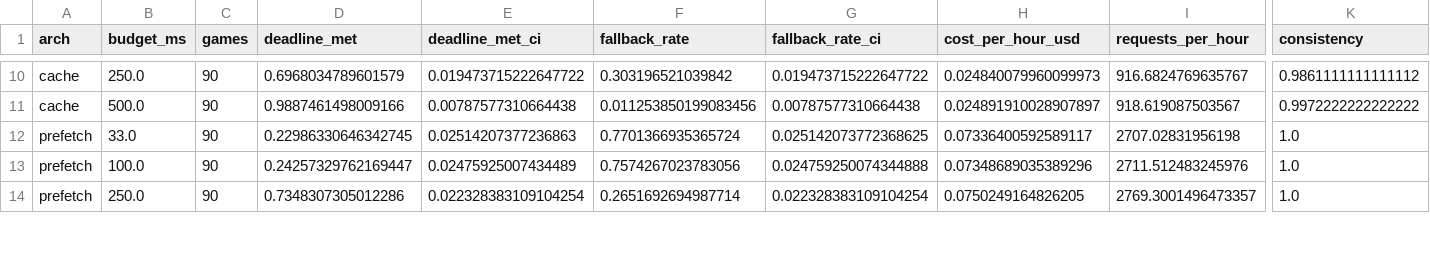
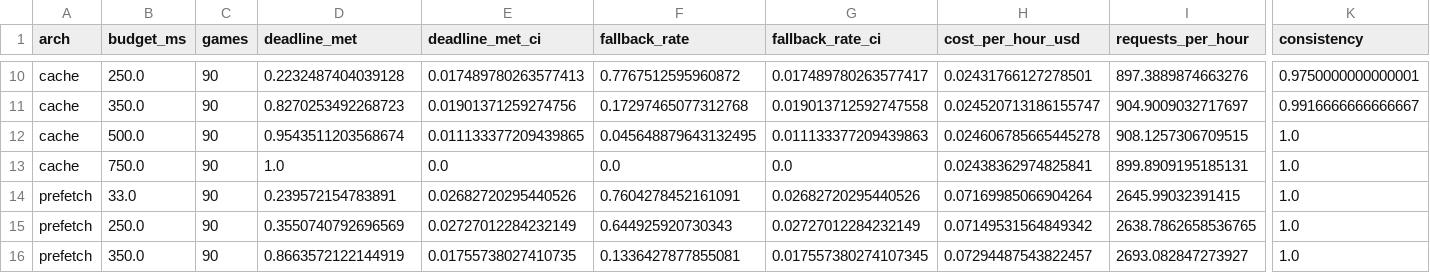
Before and after one commit to Mordekay15/frame-budget, a CSV file: results/step10/main_table.csv, drawn as a sheet; only a part is shown, gaps mark what is left out; removed rows and columns are numbered as before the commit, all else as after; rows hold the shown columns only; the diff covers the shown part only; the diff names each change by its address in the sheet, - before the commit and + after, or states it on an @@ line.

```diff
--- a/results/step10/main_table.csv
+++ b/results/step10/main_table.csv
-D10 (deadline_met): 0.6968034789601579
+D10 (deadline_met): 0.2232487404039128
-E10 (deadline_met_ci): 0.019473715222647722
+E10 (deadline_met_ci): 0.017489780263577413
-F10 (fallback_rate): 0.303196521039842
+F10 (fallback_rate): 0.7767512595960872
-G10 (fallback_rate_ci): 0.019473715222647722
+G10 (fallback_rate_ci): 0.017489780263577417
-H10 (cost_per_hour_usd): 0.024840079960099973
+H10 (cost_per_hour_usd): 0.02431766127278501
-I10 (requests_per_hour): 916.6824769635767
+I10 (requests_per_hour): 897.3889874663276
-K10 (consistency): 0.9861111111111112
+K10 (consistency): 0.9750000000000001
+row 11: cache | 350.0 | 90 | 0.8270253492268723 | 0.01901371259274756 | 0.17297465077312768 | 0.019013712592747558 | 0.024520713186155747 | 904.9009032717697 | 0.9916666666666667
-D12 (deadline_met): 0.9887461498009166
+D12 (deadline_met): 0.9543511203568674
-E12 (deadline_met_ci): 0.00787577310664438
+E12 (deadline_met_ci): 0.011133377209439865
-F12 (fallback_rate): 0.011253850199083456
+F12 (fallback_rate): 0.045648879643132495
-G12 (fallback_rate_ci): 0.00787577310664438
+G12 (fallback_rate_ci): 0.011133377209439863
-H12 (cost_per_hour_usd): 0.024891910028907897
+H12 (cost_per_hour_usd): 0.024606785665445278
-I12 (requests_per_hour): 918.619087503567
+I12 (requests_per_hour): 908.1257306709515
-K12 (consistency): 0.9972222222222222
+K12 (consistency): 1.0
+row 13: cache | 750.0 | 90 | 1.0 | 0.0 | 0.0 | 0.0 | 0.02438362974825841 | 899.8909195185131 | 1.0
-D14 (deadline_met): 0.22986330646342745
+D14 (deadline_met): 0.239572154783891
-E14 (deadline_met_ci): 0.02514207377236863
+E14 (deadline_met_ci): 0.02682720295440526
-F14 (fallback_rate): 0.7701366935365724
+F14 (fallback_rate): 0.7604278452161091
-G14 (fallback_rate_ci): 0.025142073772368625
+G14 (fallback_rate_ci): 0.02682720295440526
-H14 (cost_per_hour_usd): 0.07336400592589117
+H14 (cost_per_hour_usd): 0.07169985066904264
-I14 (requests_per_hour): 2707.02831956198
+I14 (requests_per_hour): 2645.99032391415
-row 13: prefetch | 100.0 | 90 | 0.24257329762169447 | 0.02475925007434489 | 0.7574267023783056 | 0.024759250074344888 | 0.07348689035389296 | 2711.512483245976 | 1.0
-D15 (deadline_met): 0.7348307305012286
+D15 (deadline_met): 0.3550740792696569
-E15 (deadline_met_ci): 0.022328383109104254
+E15 (deadline_met_ci): 0.02727012284232149
-F15 (fallback_rate): 0.2651692694987714
+F15 (fallback_rate): 0.644925920730343
-G15 (fallback_rate_ci): 0.022328383109104254
+G15 (fallback_rate_ci): 0.02727012284232149
-H15 (cost_per_hour_usd): 0.0750249164826205
+H15 (cost_per_hour_usd): 0.07149531564849342
-I15 (requests_per_hour): 2769.3001496473357
+I15 (requests_per_hour): 2638.7862658536765
+row 16: prefetch | 350.0 | 90 | 0.8663572122144919 | 0.01755738027410735 | 0.1336427877855081 | 0.017557380274107345 | 0.07294487543822457 | 2693.082847273927 | 1.0
```
Also changed, not shown: 3 added rows, 2 removed rows and 30 edited cells elsewhere in this file, results/step4/games.csv, results/step7/games.csv, 42 other files.
